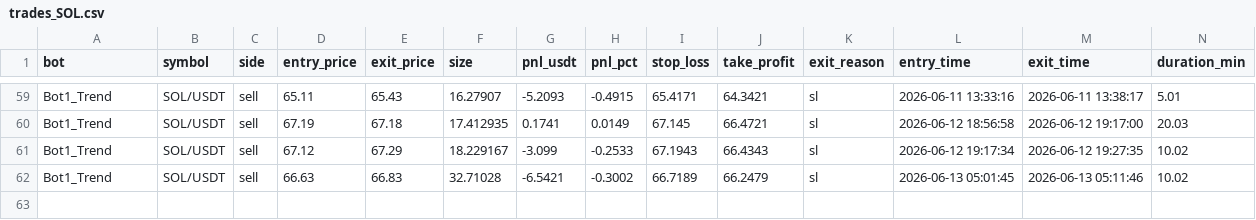
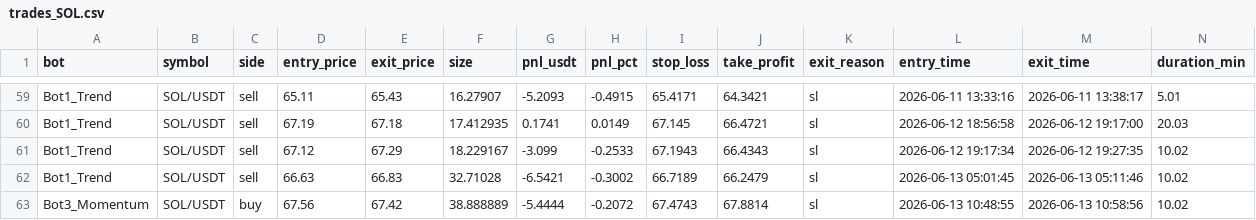
Before and after one commit to Jorjota12/trading_bots, a CSV file: trades_SOL.csv, drawn as a sheet; only a part is shown, gaps mark what is left out; the diff names each change by its address in the sheet, - before the commit and + after, or states it on an @@ line.

Commit message:
update trades_SOL.csv

```diff
--- a/trades_SOL.csv
+++ b/trades_SOL.csv
+row 63: Bot3_Momentum | SOL/USDT | buy | 67.56 | 67.42 | 38.888889 | -5.4444 | -0.2072 | 67.4743 | 67.8814 | sl | 2026-06-13 10:48:55 | 2026-06-13 10:58:56 | 10.02
```
